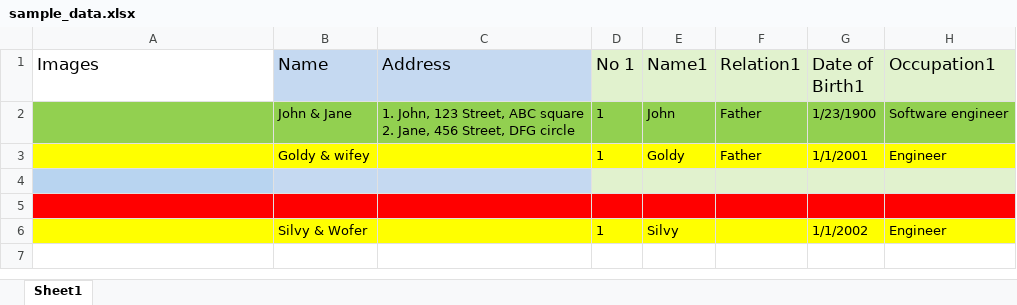
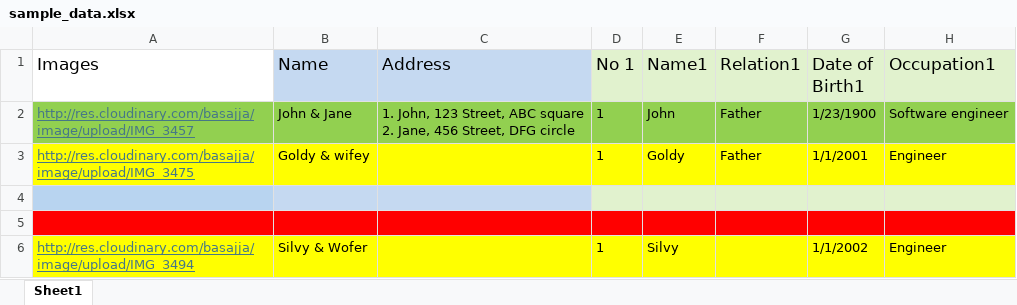
Before and after one commit to basajjabaka/fam-tree, an Excel workbook: utils/sample_data.xlsx, sheet Sheet1, drawn as a sheet; only a part is shown; values as stored, in another font and other column widths than the file's, no borders; the diff names each change by its address in the sheet, - before the commit and + after, or states it on an @@ line.

```diff
--- a/utils/sample_data.xlsx (sheet Sheet1)
+++ b/utils/sample_data.xlsx (sheet Sheet1)
-A2 (Images): (empty)
+A2 (Images): http://res.cloudinary.com/basajja/image/upload/IMG_3457
-A3 (Images): (empty)
+A3 (Images): http://res.cloudinary.com/basajja/image/upload/IMG_3475
-A6 (Images): (empty)
+A6 (Images): http://res.cloudinary.com/basajja/image/upload/IMG_3494
```
Also changed, not shown: 38 other files.
